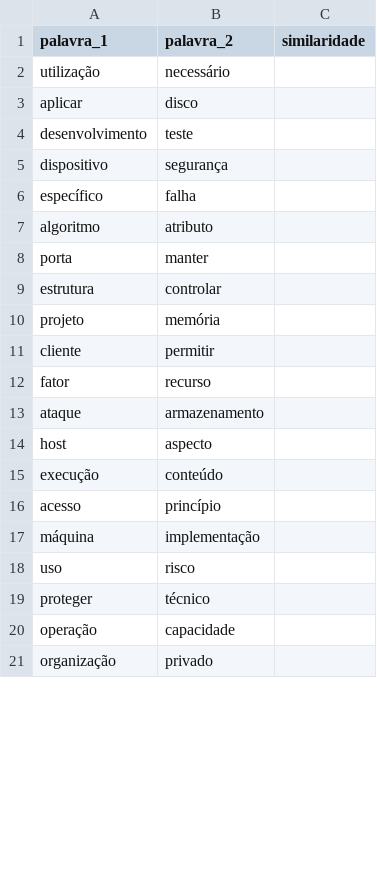
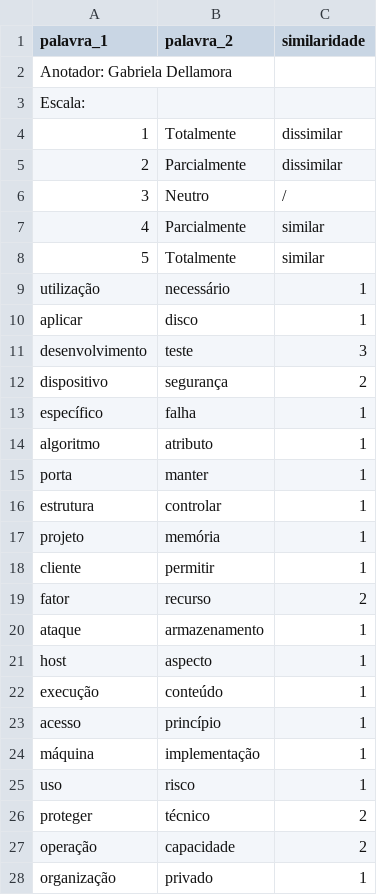
Before and after one commit to MarnieGrenat/PLN_T1, a CSV file: similaridade/pares_anotador1.csv, drawn as a sheet; only a part is shown; the diff covers the shown part only.

Commit message:
Add annotations from annotator 1 (Gabriela)

```diff
--- a/similaridade/pares_anotador1.csv
+++ b/similaridade/pares_anotador1.csv
@@ -1,21 +1,28 @@
 palavra_1,palavra_2,similaridade
-utilização,necessário,
-aplicar,disco,
-desenvolvimento,teste,
-dispositivo,segurança,
-específico,falha,
-algoritmo,atributo,
-porta,manter,
-estrutura,controlar,
-projeto,memória,
-cliente,permitir,
-fator,recurso,
-ataque,armazenamento,
-host,aspecto,
-execução,conteúdo,
-acesso,princípio,
-máquina,implementação,
-uso,risco,
-proteger,técnico,
-operação,capacidade,
-organização,privado,
+Anotador: Gabriela Dellamora,,
+Escala: ,,
+1,Totalmente,dissimilar
+2,Parcialmente,dissimilar
+3,Neutro,/
+4,Parcialmente,similar
+5,Totalmente,similar
+utilização,necessário,1
+aplicar,disco,1
+desenvolvimento,teste,3
+dispositivo,segurança,2
+específico,falha,1
+algoritmo,atributo,1
+porta,manter,1
+estrutura,controlar,1
+projeto,memória,1
+cliente,permitir,1
+fator,recurso,2
+ataque,armazenamento,1
+host,aspecto,1
+execução,conteúdo,1
+acesso,princípio,1
+máquina,implementação,1
+uso,risco,1
+proteger,técnico,2
+operação,capacidade,2
+organização,privado,1
```
Also changed, not shown: 80 edited cells elsewhere in this file.
